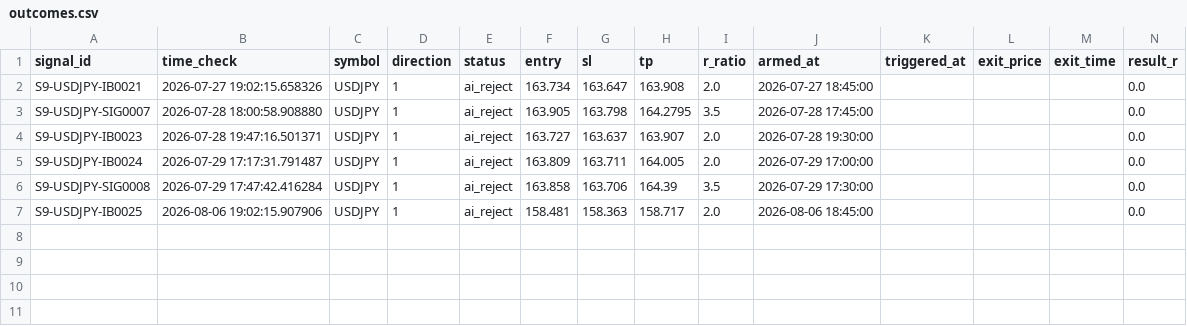
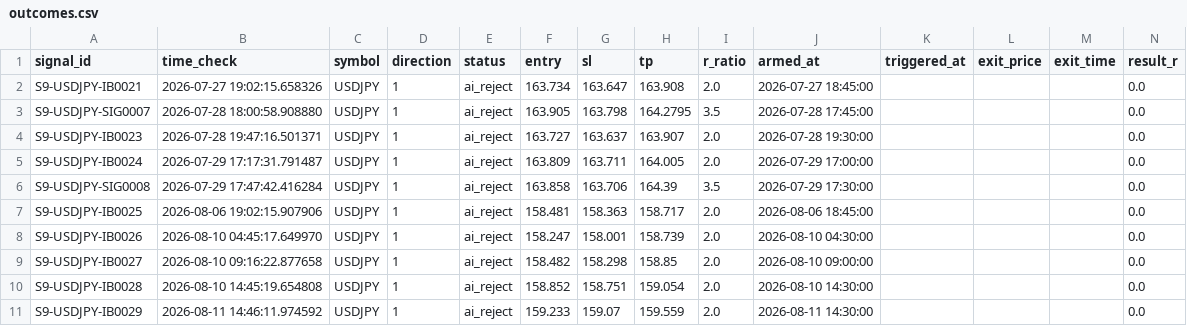
Before and after one commit to alexandrutarnicer-ai/trading-bot, a CSV file: data/live_signals/session9/outcomes.csv, drawn as a sheet; only a part is shown; rows hold the shown columns only; the diff names each change by its address in the sheet, - before the commit and + after, or states it on an @@ line.

Commit message:
Data

```diff
--- a/data/live_signals/session9/outcomes.csv
+++ b/data/live_signals/session9/outcomes.csv
+row 8: S9-USDJPY-IB0026 | 2026-08-10 04:45:17.649970 | USDJPY | 1 | ai_reject | 158.247 | 158.001 | 158.739 | 2.0 | 2026-08-10 04:30:00 |  |  |  | 0.0
+row 9: S9-USDJPY-IB0027 | 2026-08-10 09:16:22.877658 | USDJPY | 1 | ai_reject | 158.482 | 158.298 | 158.85 | 2.0 | 2026-08-10 09:00:00 |  |  |  | 0.0
+row 10: S9-USDJPY-IB0028 | 2026-08-10 14:45:19.654808 | USDJPY | 1 | ai_reject | 158.852 | 158.751 | 159.054 | 2.0 | 2026-08-10 14:30:00 |  |  |  | 0.0
+row 11: S9-USDJPY-IB0029 | 2026-08-11 14:46:11.974592 | USDJPY | 1 | ai_reject | 159.233 | 159.07 | 159.559 | 2.0 | 2026-08-11 14:30:00 |  |  |  | 0.0
```
Also changed, not shown: data/live_signals/session1/outcomes.csv, data/live_signals/session5/outcomes.csv, 26 other files.
